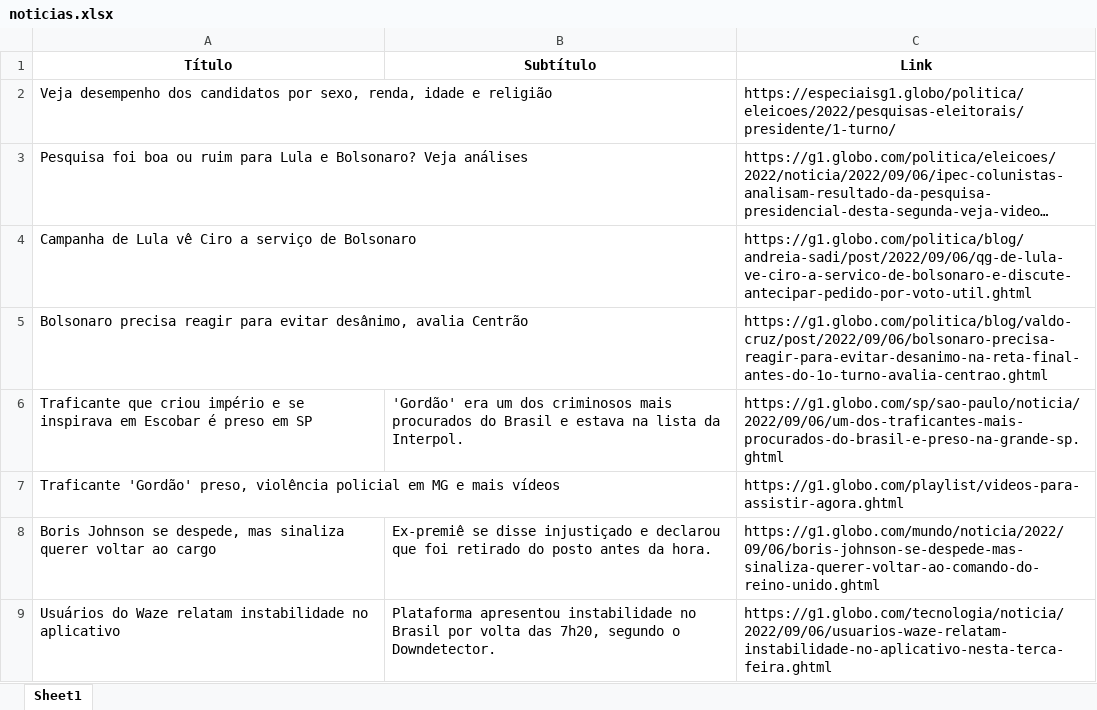
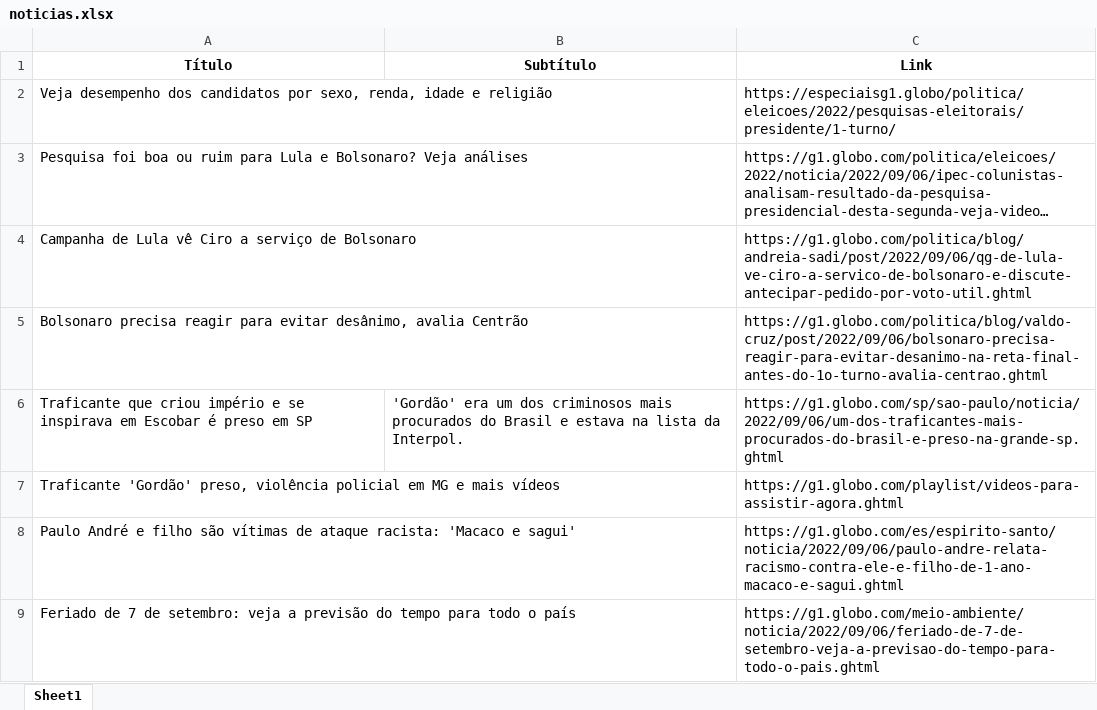
Before and after one commit to guiworldtv2/testeando-publico, an Excel workbook: noticias.xlsx, sheet Sheet1, drawn as a sheet; long unchanged cells end in …; values as stored, in another font and other column widths than the file's, no borders; removed rows and columns are numbered as before the commit, all else as after; the diff names each change by its address in the sheet, - before the commit and + after, or states it on an @@ line.

```diff
--- a/noticias.xlsx (sheet Sheet1)
+++ b/noticias.xlsx (sheet Sheet1)
-row 8: Boris Johnson se despede, mas sinaliza querer voltar ao cargo | Ex-premiê se disse injustiçado e declarou que foi retirado do posto antes da hora. | https://g1.globo.com/mundo/noticia/2022/09/06/boris-johnson-se-despede-mas-sinaliza-querer-voltar-ao-comando-do-reino-unido.ghtml
-row 9: Usuários do Waze relatam instabilidade no aplicativo | Plataforma apresentou instabilidade no Brasil por volta das 7h20, segundo o Downdetector. | https://g1.globo.com/tecnologia/noticia/2022/09/06/usuarios-waze-relatam-instabilidade-no-aplicativo-nesta-terca-feira.ghtml
+row 8: Paulo André e filho são vítimas de ataque racista: 'Macaco e sagui' |  | https://g1.globo.com/es/espirito-santo/noticia/2022/09/06/paulo-andre-relata-racismo-contra-ele-e-filho-de-1-ano-macaco-e-sagui.ghtml
+row 9: Feriado de 7 de setembro: veja a previsão do tempo para todo o país |  | https://g1.globo.com/meio-ambiente/noticia/2022/09/06/feriado-de-7-de-setembro-veja-a-previsao-do-tempo-para-todo-o-pais.ghtml
```
